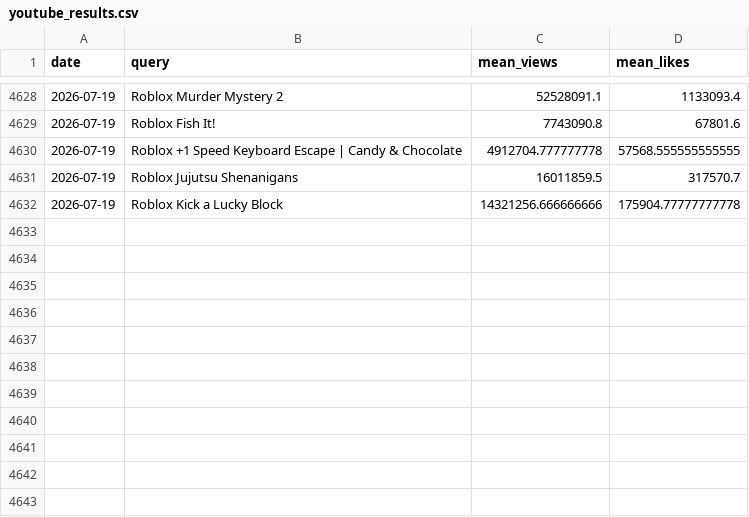
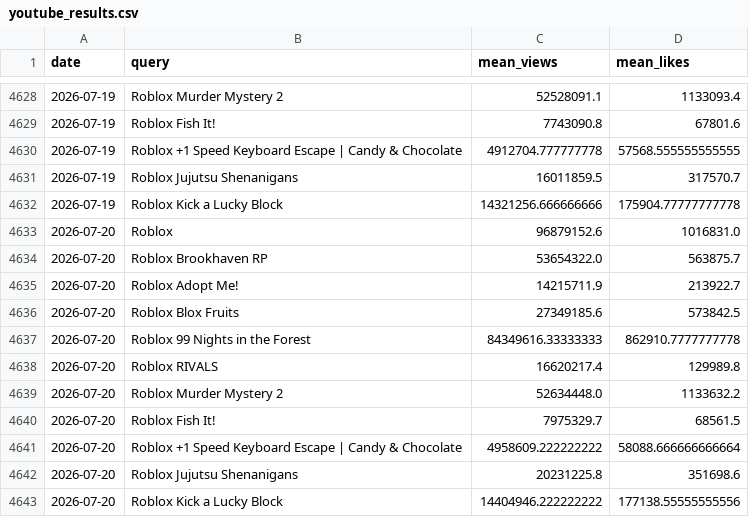
Before and after one commit to shiyu20000/Roblox-Game-Scraping, a CSV file: youtube_results.csv, drawn as a sheet; only a part is shown, gaps mark what is left out; the diff names each change by its address in the sheet, - before the commit and + after, or states it on an @@ line.

```diff
--- a/youtube_results.csv
+++ b/youtube_results.csv
+row 4633: 2026-07-20 | Roblox | 96879152.6 | 1016831.0
+row 4634: 2026-07-20 | Roblox Brookhaven RP | 53654322.0 | 563875.7
+row 4635: 2026-07-20 | Roblox Adopt Me! | 14215711.9 | 213922.7
+row 4636: 2026-07-20 | Roblox Blox Fruits | 27349185.6 | 573842.5
+row 4637: 2026-07-20 | Roblox 99 Nights in the Forest | 84349616.33333333 | 862910.7777777778
+row 4638: 2026-07-20 | Roblox RIVALS | 16620217.4 | 129989.8
+row 4639: 2026-07-20 | Roblox Murder Mystery 2 | 52634448.0 | 1133632.2
+row 4640: 2026-07-20 | Roblox Fish It! | 7975329.7 | 68561.5
+row 4641: 2026-07-20 | Roblox +1 Speed Keyboard Escape | Candy & Chocolate | 4958609.222222222 | 58088.666666666664
+row 4642: 2026-07-20 | Roblox Jujutsu Shenanigans | 20231225.8 | 351698.6
+row 4643: 2026-07-20 | Roblox Kick a Lucky Block | 14404946.222222222 | 177138.55555555556
```
